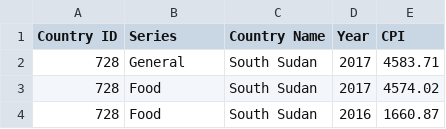
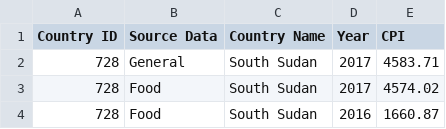
Before and after one commit to ZKeller22/UCI-Project-1-Group-6, a CSV file: data_source/output_data/cpi_clean.csv, drawn as a sheet; only a part is shown.

Commit message:
merged cleaned data files and created csv files

```diff
--- a/data_source/output_data/cpi_clean.csv
+++ b/data_source/output_data/cpi_clean.csv
@@ -1,2 +1,2 @@
-Country ID,Series,Country Name,Year,CPI
+Country ID,Source Data,Country Name,Year,CPI
 728,General,South Sudan,2017,4583.71
```
Also changed, not shown: data_source/output_data/crime_clean.csv, data_source/output_data/labor_clean.csv, 7 other files.
